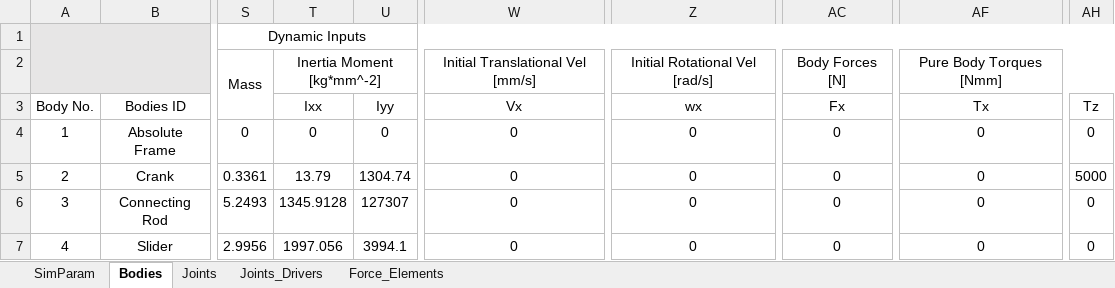
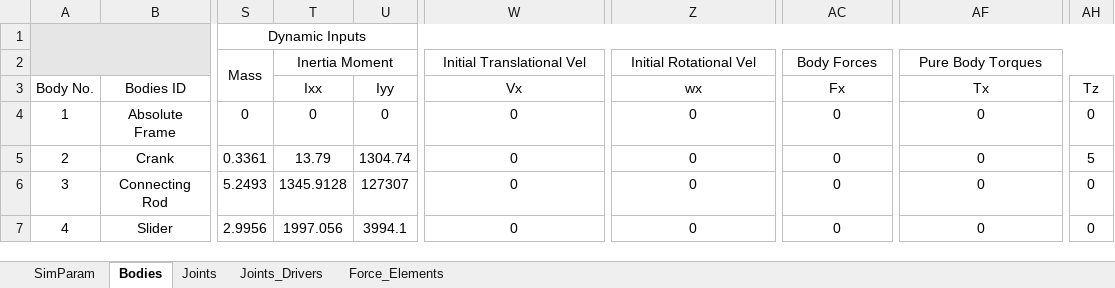
Before and after one commit to TiagoMSCarvalho/Multibody-System-Thesis-Software, an Excel workbook: mbs-EP-v.1.0.0/Excel Files/template_mbs.xlsx, sheet Bodies, drawn as a sheet; only a part is shown, gaps mark what is left out; values as stored, in another font and other column widths than the file's, no borders; the diff names each change by its address in the sheet, - before the commit and + after, or states it on an @@ line.

Commit message:
Function for Force and Torque Implementation

```diff
--- a/mbs-EP-v.1.0.0/Excel Files/template_mbs.xlsx (sheet Bodies)
+++ b/mbs-EP-v.1.0.0/Excel Files/template_mbs.xlsx (sheet Bodies)
-T2: Inertia Moment [kg*mm^-2]
+T2: Inertia Moment
-W2: Initial Translational Vel [mm/s]
+W2: Initial Translational Vel
-Z2: Initial Rotational Vel [rad/s]
+Z2: Initial Rotational Vel
-AC2: Body Forces [N]
+AC2: Body Forces
-AF2: Pure Body Torques [Nmm]
+AF2: Pure Body Torques
-AH5: 5000
+AH5: 5
```
Also changed, not shown: sheet SimParam, sheet Joints_Drivers, 5 other files.
